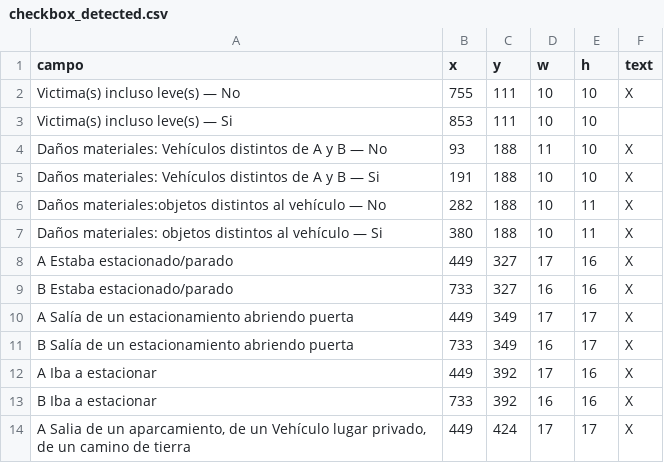
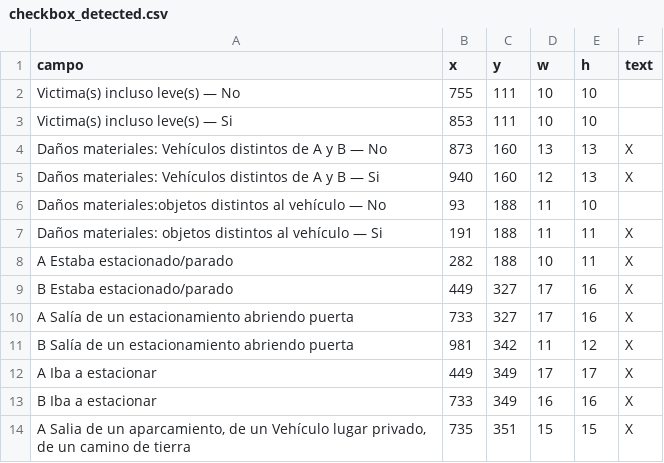
Before and after one commit to paches00/insurance-automation, a CSV file: data/checkbox_detected.csv, drawn as a sheet; only a part is shown; the diff covers the shown part only.

```diff
--- a/data/checkbox_detected.csv
+++ b/data/checkbox_detected.csv
@@ -1,14 +1,14 @@
 campo,x,y,w,h,text
-Victima(s) incluso leve(s) — No,755,111,10,10,X
+Victima(s) incluso leve(s) — No,755,111,10,10,
 Victima(s) incluso leve(s) — Si,853,111,10,10,
-Daños materiales: Vehículos distintos de A y B — No,93,188,11,10,X
-Daños materiales: Vehículos distintos de A y B — Si,191,188,10,10,X
-Daños materiales:objetos distintos al vehículo — No,282,188,10,11,X
-Daños materiales: objetos distintos al vehículo — Si,380,188,10,11,X
-A Estaba estacionado/parado,449,327,17,16,X
-B Estaba estacionado/parado,733,327,16,16,X
-A Salía de un estacionamiento abriendo puerta,449,349,17,17,X
-B Salía de un estacionamiento abriendo puerta,733,349,16,17,X
-A Iba a estacionar,449,392,17,16,X
-B Iba a estacionar,733,392,16,16,X
-"A Salia de un aparcamiento, de un Vehículo lugar privado, de un camino de tierra",449,424,17,17,X
+Daños materiales: Vehículos distintos de A y B — No,873,160,13,13,X
+Daños materiales: Vehículos distintos de A y B — Si,940,160,12,13,X
+Daños materiales:objetos distintos al vehículo — No,93,188,11,10,
+Daños materiales: objetos distintos al vehículo — Si,191,188,11,11,X
+A Estaba estacionado/parado,282,188,10,11,X
+B Estaba estacionado/parado,449,327,17,16,X
+A Salía de un estacionamiento abriendo puerta,733,327,17,16,X
+B Salía de un estacionamiento abriendo puerta,981,342,11,12,X
+A Iba a estacionar,449,349,17,17,X
+B Iba a estacionar,733,349,16,16,X
+"A Salia de un aparcamiento, de un Vehículo lugar privado, de un camino de tierra",735,351,15,15,X
```
Also changed, not shown: 110 edited cells elsewhere in this file, 17 other files.
